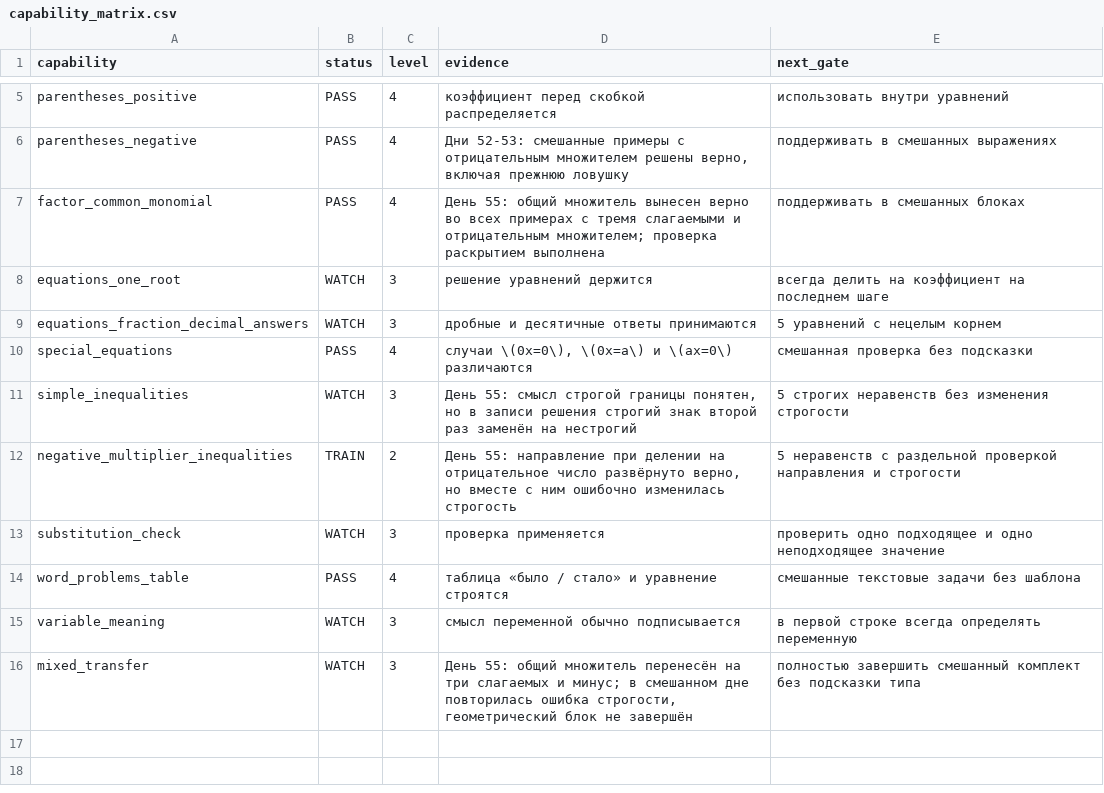
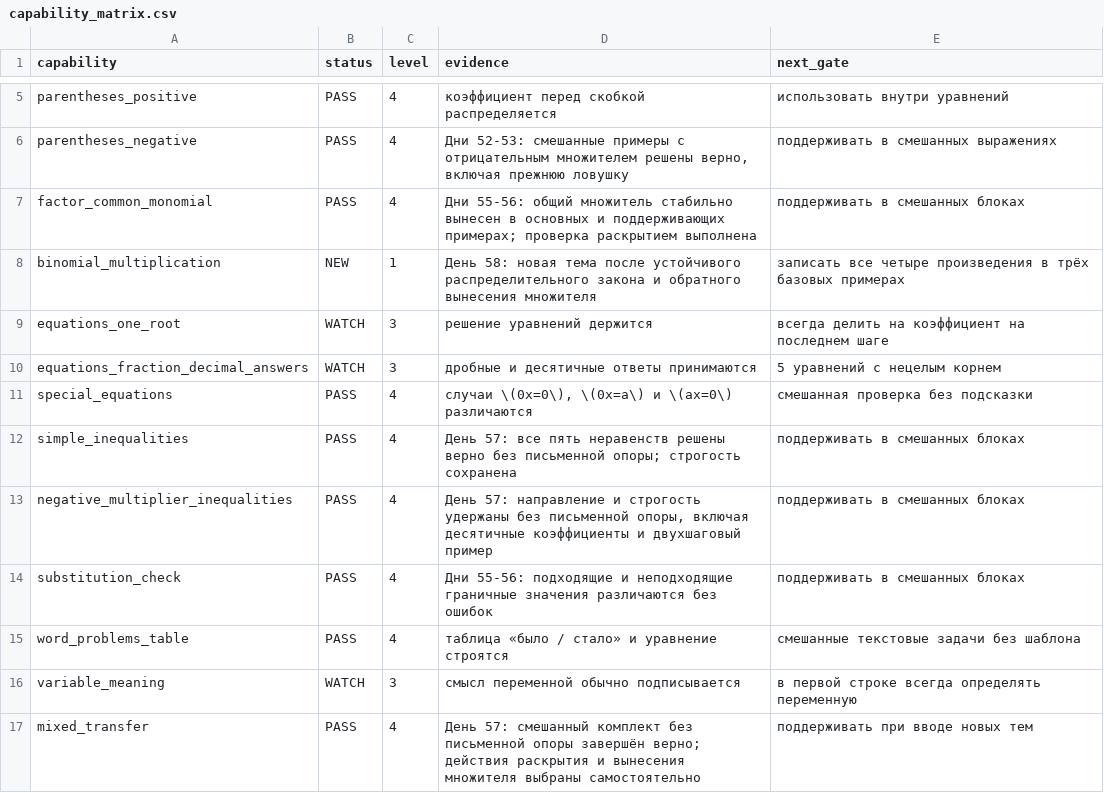
Before and after one commit to aloschilov/nastyushik-math-skill-stack, a CSV file: data/capability_matrix.csv, drawn as a sheet; only a part is shown, gaps mark what is left out.

```diff
--- a/data/capability_matrix.csv
+++ b/data/capability_matrix.csv
@@ -6,3 +6,4 @@ parentheses_positive,PASS,4,"коэффициент перед скобкой р
 parentheses_negative,PASS,4,"Дни 52-53: смешанные примеры с отрицательным множителем решены верно, включая прежнюю ловушку",поддерживать в смешанных выражениях
-factor_common_monomial,PASS,4,"День 55: общий множитель вынесен верно во всех примерах с тремя слагаемыми и отрицательным множителем; проверка раскрытием выполнена",поддерживать в смешанных блоках
+factor_common_monomial,PASS,4,"Дни 55-56: общий множитель стабильно вынесен в основных и поддерживающих примерах; проверка раскрытием выполнена",поддерживать в смешанных блоках
+binomial_multiplication,NEW,1,"День 58: новая тема после устойчивого распределительного закона и обратного вынесения множителя",записать все четыре произведения в трёх базовых примерах
 equations_one_root,WATCH,3,"решение уравнений держится",всегда делить на коэффициент на последнем шаге
@@ -10,7 +11,7 @@ equations_fraction_decimal_answers,WATCH,3,"дробные и десятичны
 special_equations,PASS,4,"случаи \(0x=0\), \(0x=a\) и \(ax=0\) различаются",смешанная проверка без подсказки
-simple_inequalities,WATCH,3,"День 55: смысл строгой границы понятен, но в записи решения строгий знак второй раз заменён на нестрогий",5 строгих неравенств без изменения строгости
-negative_multiplier_inequalities,TRAIN,2,"День 55: направление при делении на отрицательное число развёрнуто верно, но вместе с ним ошибочно изменилась строгость",5 неравенств с раздельной проверкой направления и строгости
-substitution_check,WATCH,3,"проверка применяется",проверить одно подходящее и одно неподходящее значение
+simple_inequalities,PASS,4,"День 57: все пять неравенств решены верно без письменной опоры; строгость сохранена",поддерживать в смешанных блоках
+negative_multiplier_inequalities,PASS,4,"День 57: направление и строгость удержаны без письменной опоры, включая десятичные коэффициенты и двухшаговый пример",поддерживать в смешанных блоках
+substitution_check,PASS,4,"Дни 55-56: подходящие и неподходящие граничные значения различаются без ошибок",поддерживать в смешанных блоках
 word_problems_table,PASS,4,"таблица «было / стало» и уравнение строятся",смешанные текстовые задачи без шаблона
 variable_meaning,WATCH,3,"смысл переменной обычно подписывается",в первой строке всегда определять переменную
-mixed_transfer,WATCH,3,"День 55: общий множитель перенесён на три слагаемых и минус; в смешанном дне повторилась ошибка строгости, геометрический блок не завершён",полностью завершить смешанный комплект без подсказки типа
+mixed_transfer,PASS,4,"День 57: смешанный комплект без письменной опоры завершён верно; действия раскрытия и вынесения множителя выбраны самостоятельно",поддерживать при вводе новых тем
```
Also changed, not shown: data/artifacts_manifest.csv, 22 other files.
